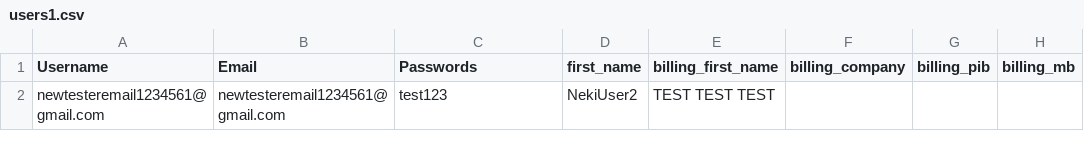
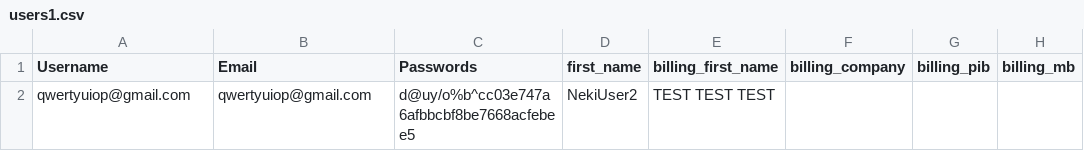
Before and after one commit to YogiB34r/nss-green-friends-shop, a CSV file: users1.csv, drawn as a sheet; only a part is shown; the diff names each change by its address in the sheet, - before the commit and + after, or states it on an @@ line.

Commit message:
trying to fix user migration

```diff
--- a/users1.csv
+++ b/users1.csv
-A2 (Username): newtesteremail1234561@gmail.com
+A2 (Username): qwertyuiop@gmail.com
-B2 (Email): newtesteremail1234561@gmail.com
+B2 (Email): qwertyuiop@gmail.com
-C2 (Passwords): test123
+C2 (Passwords): d@uy/o%b^cc03e747a6afbbcbf8be7668acfebee5
```
Also changed, not shown: 2 other files.
